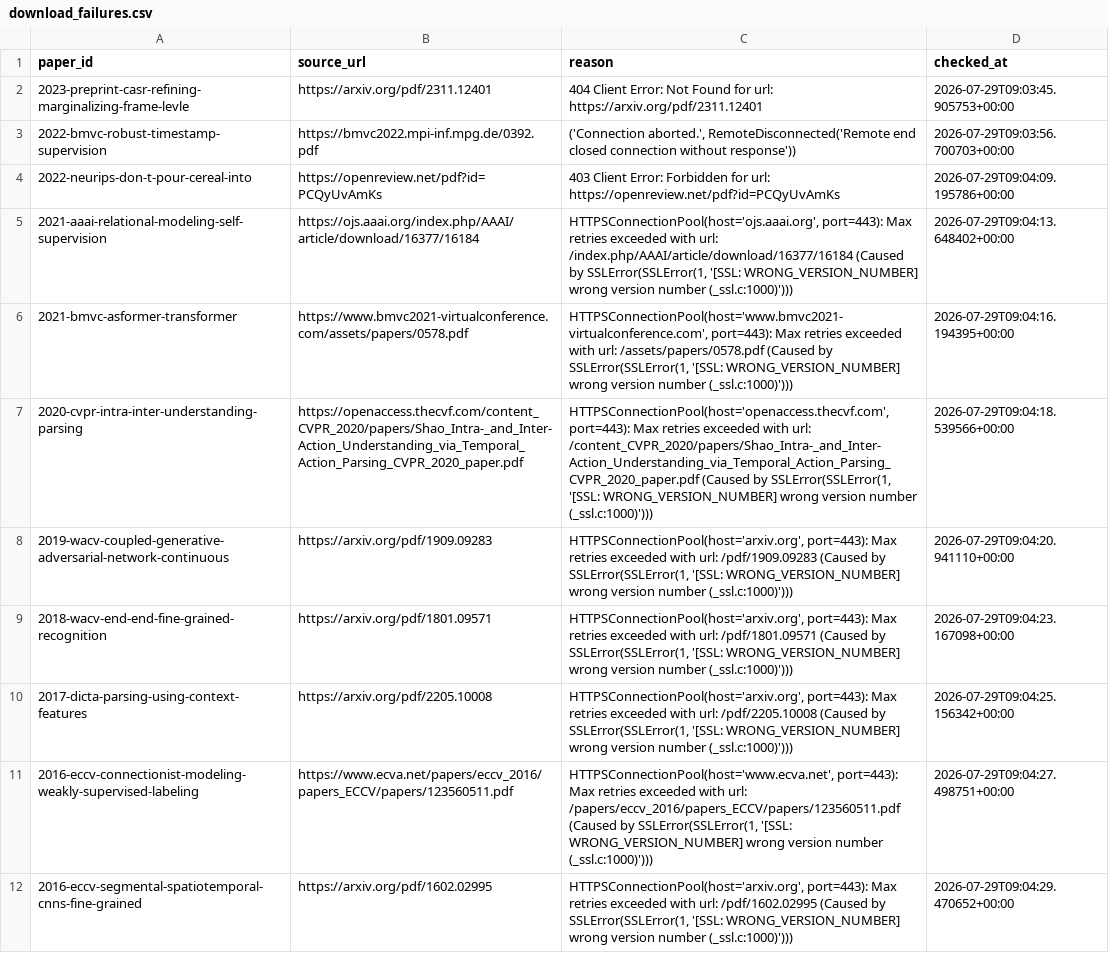
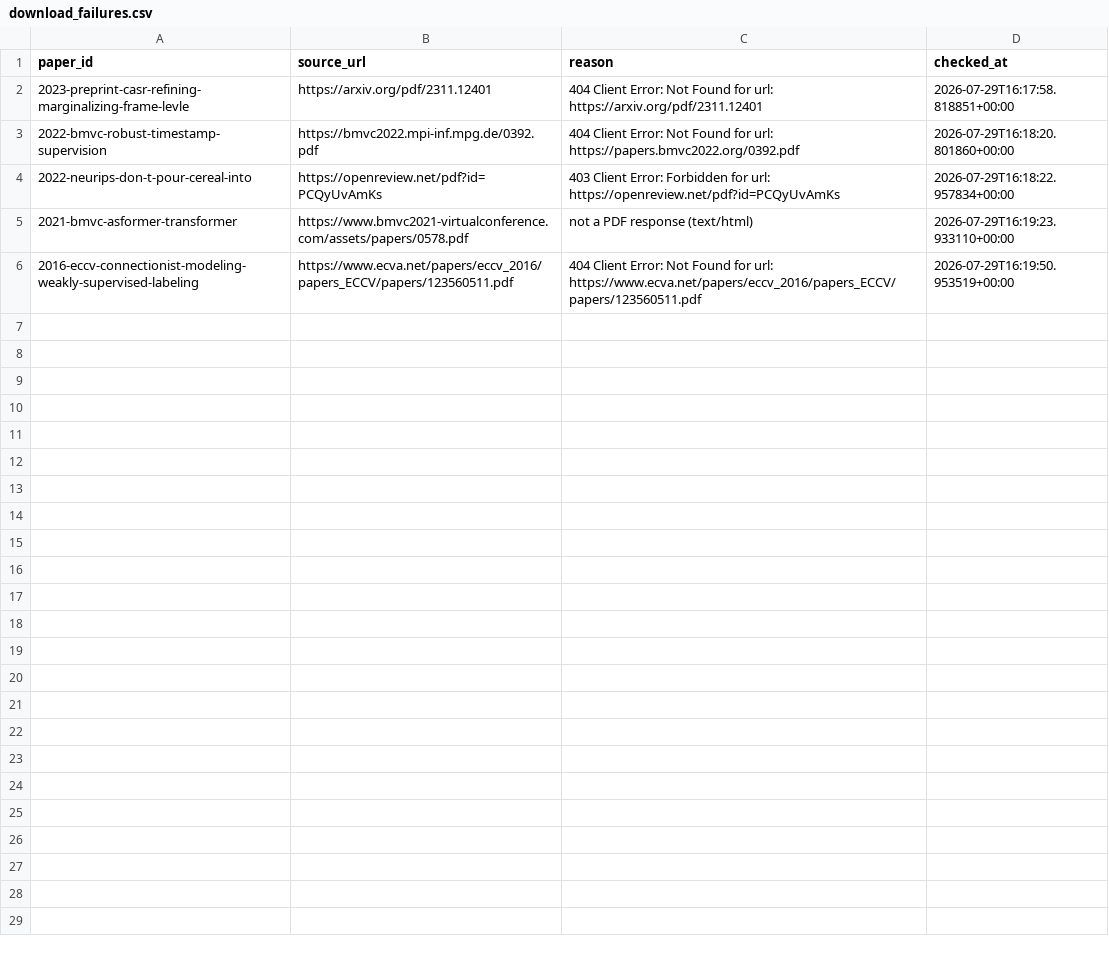
Before and after one commit to flying05/awesome-action-segmentation, a CSV file: logs/download_failures.csv, drawn as a sheet.

```diff
--- a/logs/download_failures.csv
+++ b/logs/download_failures.csv
@@ -1,12 +1,6 @@
 paper_id,source_url,reason,checked_at
-2023-preprint-casr-refining-marginalizing-frame-levle,https://arxiv.org/pdf/2311.12401,404 Client Error: Not Found for url: https://arxiv.org/pdf/2311.12401,2026-07-29T09:03:45.905753+00:00
-2022-bmvc-robust-timestamp-supervision,https://bmvc2022.mpi-inf.mpg.de/0392.pdf,"('Connection aborted.', RemoteDisconnected('Remote end closed connection without response'))",2026-07-29T09:03:56.700703+00:00
-2022-neurips-don-t-pour-cereal-into,https://openreview.net/pdf?id=PCQyUvAmKs,403 Client Error: Forbidden for url: https://openreview.net/pdf?id=PCQyUvAmKs,2026-07-29T09:04:09.195786+00:00
-2021-aaai-relational-modeling-self-supervision,https://ojs.aaai.org/index.php/AAAI/article/download/16377/16184,"HTTPSConnectionPool(host='ojs.aaai.org', port=443): Max retries exceeded with url: /index.php/AAAI/article/download/16377/16184 (Caused by SSLError(SSLError(1, '[SSL: WRONG_VERSION_NUMBER] wrong version number (_ssl.c:1000)')))",2026-07-29T09:04:13.648402+00:00
-2021-bmvc-asformer-transformer,https://www.bmvc2021-virtualconference.com/assets/papers/0578.pdf,"HTTPSConnectionPool(host='www.bmvc2021-virtualconference.com', port=443): Max retries exceeded with url: /assets/papers/0578.pdf (Caused by SSLError(SSLError(1, '[SSL: WRONG_VERSION_NUMBER] wrong version number (_ssl.c:1000)')))",2026-07-29T09:04:16.194395+00:00
-2020-cvpr-intra-inter-understanding-parsing,https://openaccess.thecvf.com/content_CVPR_2020/papers/Shao_Intra-_and_Inter-Action_Understanding_via_Temporal_Action_Parsing_CVPR_2020_paper.pdf,"HTTPSConnectionPool(host='openaccess.thecvf.com', port=443): Max retries exceeded with url: /content_CVPR_2020/papers/Shao_Intra-_and_Inter-Action_Understanding_via_Temporal_Action_Parsing_CVPR_2020_paper.pdf (Caused by SSLError(SSLError(1, '[SSL: WRONG_VERSION_NUMBER] wrong version number (_ssl.c:1000)')))",2026-07-29T09:04:18.539566+00:00
-2019-wacv-coupled-generative-adversarial-network-continuous,https://arxiv.org/pdf/1909.09283,"HTTPSConnectionPool(host='arxiv.org', port=443): Max retries exceeded with url: /pdf/1909.09283 (Caused by SSLError(SSLError(1, '[SSL: WRONG_VERSION_NUMBER] wrong version number (_ssl.c:1000)')))",2026-07-29T09:04:20.941110+00:00
-2018-wacv-end-end-fine-grained-recognition,https://arxiv.org/pdf/1801.09571,"HTTPSConnectionPool(host='arxiv.org', port=443): Max retries exceeded with url: /pdf/1801.09571 (Caused by SSLError(SSLError(1, '[SSL: WRONG_VERSION_NUMBER] wrong version number (_ssl.c:1000)')))",2026-07-29T09:04:23.167098+00:00
-2017-dicta-parsing-using-context-features,https://arxiv.org/pdf/2205.10008,"HTTPSConnectionPool(host='arxiv.org', port=443): Max retries exceeded with url: /pdf/2205.10008 (Caused by SSLError(SSLError(1, '[SSL: WRONG_VERSION_NUMBER] wrong version number (_ssl.c:1000)')))",2026-07-29T09:04:25.156342+00:00
-2016-eccv-connectionist-modeling-weakly-supervised-labeling,https://www.ecva.net/papers/eccv_2016/papers_ECCV/papers/123560511.pdf,"HTTPSConnectionPool(host='www.ecva.net', port=443): Max retries exceeded with url: /papers/eccv_2016/papers_ECCV/papers/123560511.pdf (Caused by SSLError(SSLError(1, '[SSL: WRONG_VERSION_NUMBER] wrong version number (_ssl.c:1000)')))",2026-07-29T09:04:27.498751+00:00
-2016-eccv-segmental-spatiotemporal-cnns-fine-grained,https://arxiv.org/pdf/1602.02995,"HTTPSConnectionPool(host='arxiv.org', port=443): Max retries exceeded with url: /pdf/1602.02995 (Caused by SSLError(SSLError(1, '[SSL: WRONG_VERSION_NUMBER] wrong version number (_ssl.c:1000)')))",2026-07-29T09:04:29.470652+00:00
+2023-preprint-casr-refining-marginalizing-frame-levle,https://arxiv.org/pdf/2311.12401,404 Client Error: Not Found for url: https://arxiv.org/pdf/2311.12401,2026-07-29T16:17:58.818851+00:00
+2022-bmvc-robust-timestamp-supervision,https://bmvc2022.mpi-inf.mpg.de/0392.pdf,404 Client Error: Not Found for url: https://papers.bmvc2022.org/0392.pdf,2026-07-29T16:18:20.801860+00:00
+2022-neurips-don-t-pour-cereal-into,https://openreview.net/pdf?id=PCQyUvAmKs,403 Client Error: Forbidden for url: https://openreview.net/pdf?id=PCQyUvAmKs,2026-07-29T16:18:22.957834+00:00
+2021-bmvc-asformer-transformer,https://www.bmvc2021-virtualconference.com/assets/papers/0578.pdf,not a PDF response (text/html),2026-07-29T16:19:23.933110+00:00
+2016-eccv-connectionist-modeling-weakly-supervised-labeling,https://www.ecva.net/papers/eccv_2016/papers_ECCV/papers/123560511.pdf,404 Client Error: Not Found for url: https://www.ecva.net/papers/eccv_2016/papers_ECCV/papers/123560511.pdf,2026-07-29T16:19:50.953519+00:00
```
Also changed, not shown: data/papers.csv, library/pdf_manifest.csv, 25 other files.
